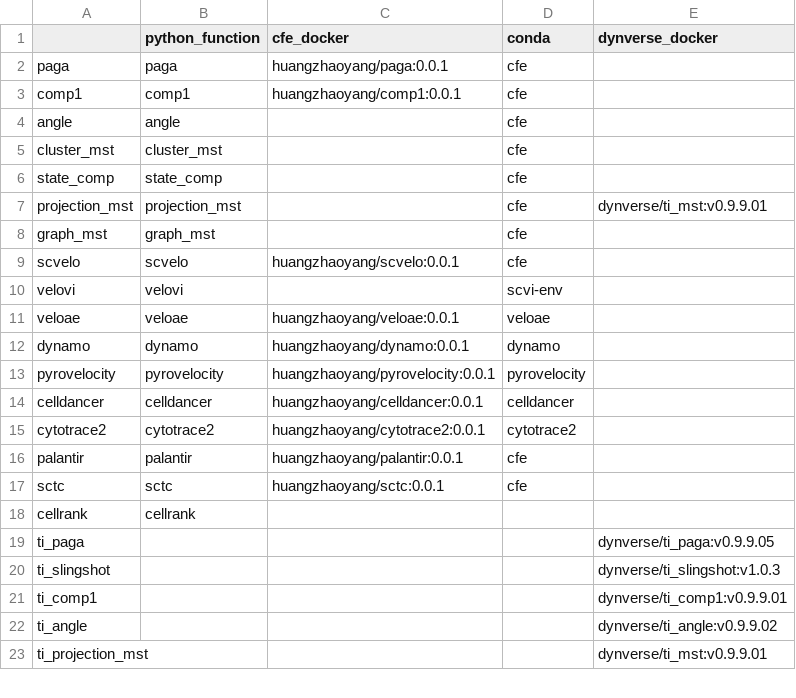
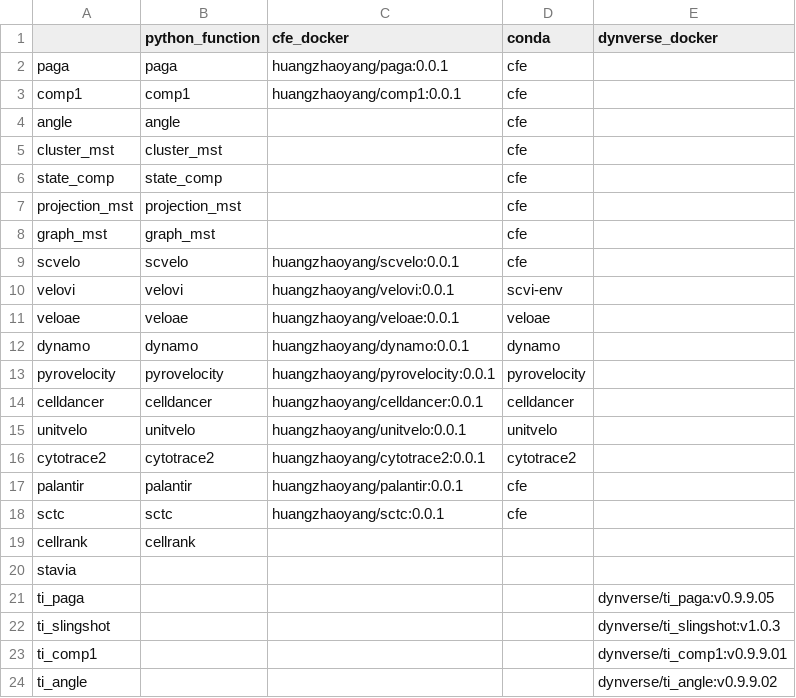
Before and after one commit to HuangDDU/cafe-release, a CSV file: cfe/method/method_backend.csv, drawn as a sheet; only a part is shown; the shorter side is filled out with more unchanged rows.

Commit message:
add unitvelo, update paramter for dynamo, pyrovelocity and celldancer

```diff
--- a/cfe/method/method_backend.csv
+++ b/cfe/method/method_backend.csv
@@ -6,6 +6,6 @@ cluster_mst,cluster_mst,,cfe,
 state_comp,state_comp,,cfe,
-projection_mst,projection_mst,,cfe,dynverse/ti_mst:v0.9.9.01
+projection_mst,projection_mst,,cfe,
 graph_mst,graph_mst,,cfe,
 scvelo,scvelo,huangzhaoyang/scvelo:0.0.1,cfe,
-velovi,velovi,,scvi-env,
+velovi,velovi,huangzhaoyang/velovi:0.0.1,scvi-env,
 veloae,veloae,huangzhaoyang/veloae:0.0.1,veloae,
@@ -14,2 +14,3 @@ pyrovelocity,pyrovelocity,huangzhaoyang/pyrovelocity:0.0.1,pyrovelocity,
 celldancer,celldancer,huangzhaoyang/celldancer:0.0.1,celldancer,
+unitvelo,unitvelo,huangzhaoyang/unitvelo:0.0.1,unitvelo,
 cytotrace2,cytotrace2,huangzhaoyang/cytotrace2:0.0.1,cytotrace2,
@@ -18,2 +19,3 @@ sctc,sctc,huangzhaoyang/sctc:0.0.1,cfe,
 cellrank,cellrank,,,
+stavia,,,,
 ti_paga,,,,dynverse/ti_paga:v0.9.9.05
```
Also changed, not shown: 20 other files.
